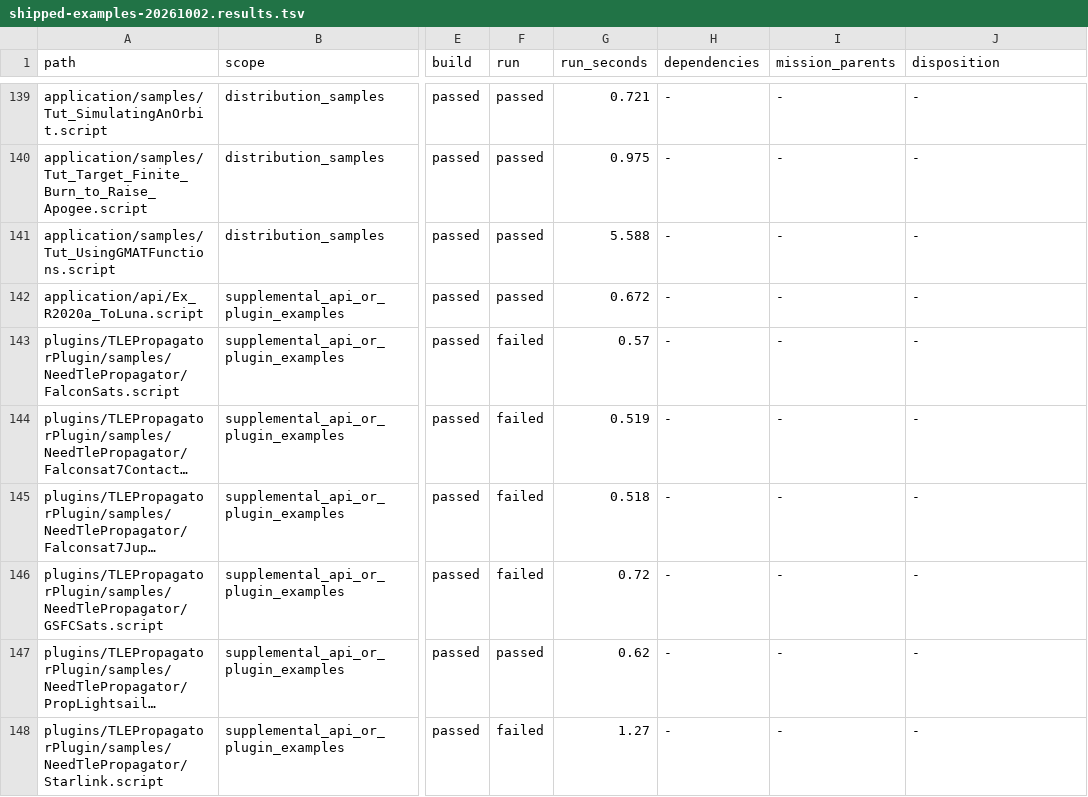
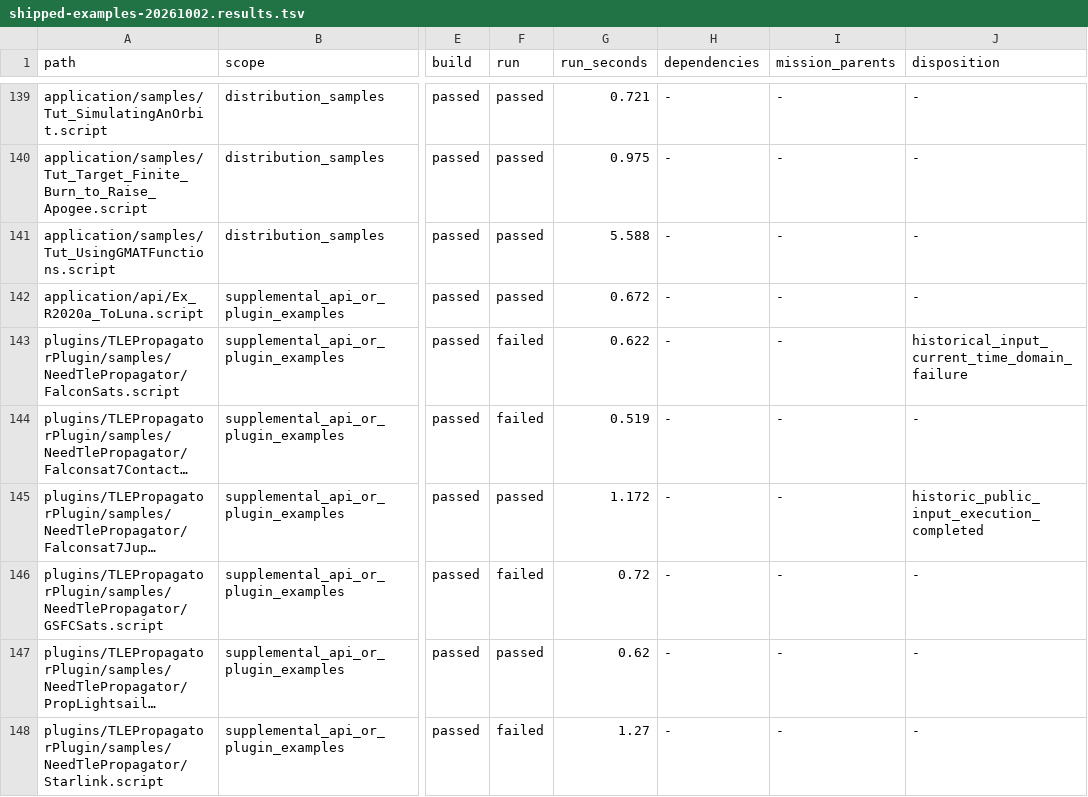
Before and after one commit to dcajacob/GMAT, a TSV file: doc/DevelopersDocs/Qt6ParityValidation/shipped-examples-20261002.results.tsv, drawn as a sheet; only a part is shown, gaps mark what is left out; long unchanged cells end in …; the diff names each change by its address in the sheet, - before the commit and + after, or states it on an @@ line.

Commit message:
Reconcile two shipped TLE missions with recovered public inputs

```diff
--- a/doc/DevelopersDocs/Qt6ParityValidation/shipped-examples-20261002.results.tsv
+++ b/doc/DevelopersDocs/Qt6ParityValidation/shipped-examples-20261002.results.tsv
-G143 (run_seconds): 0.57
+G143 (run_seconds): 0.622
-J143 (disposition): -
+J143 (disposition): historical_input_current_time_domain_failure
-F145 (run): failed
+F145 (run): passed
-G145 (run_seconds): 0.518
+G145 (run_seconds): 1.172
-J145 (disposition): -
+J145 (disposition): historic_public_input_execution_completed
```
Also changed, not shown: 5 other files.
